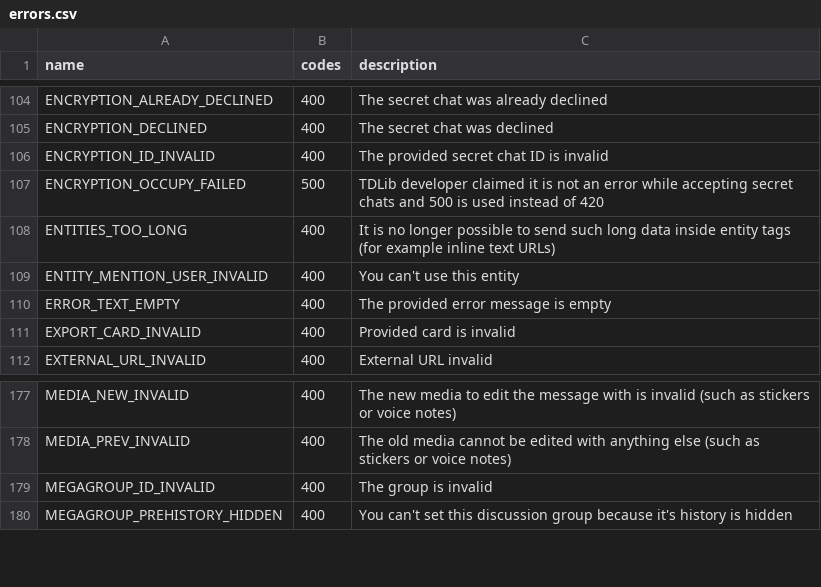
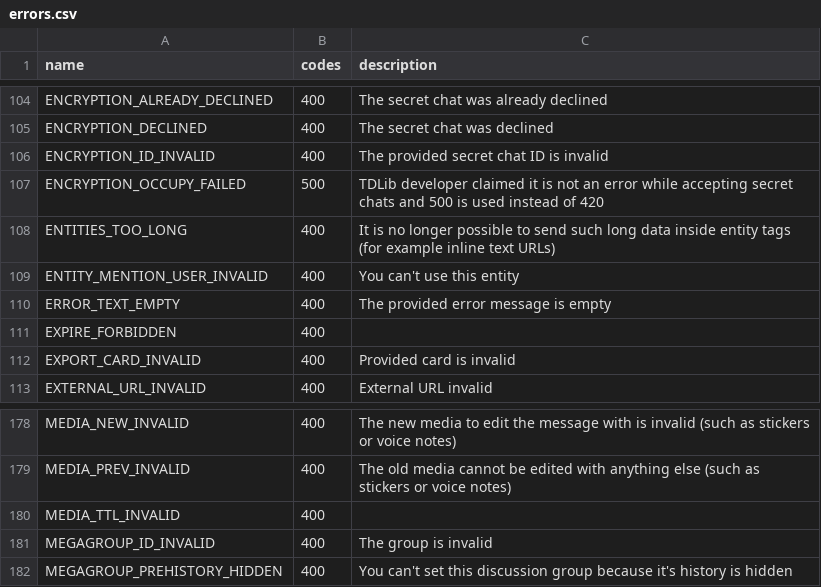
Before and after one commit to LonamiWebs/Telethon, a CSV file: telethon_generator/data/errors.csv, drawn as a sheet; only a part is shown, gaps mark what is left out.

Commit message:
Update known errors and error message
Closes #1713

```diff
--- a/telethon_generator/data/errors.csv
+++ b/telethon_generator/data/errors.csv
@@ -110,2 +110,3 @@ ENTITY_MENTION_USER_INVALID,400,You can't use this entity
 ERROR_TEXT_EMPTY,400,The provided error message is empty
+EXPIRE_FORBIDDEN,400,
 EXPORT_CARD_INVALID,400,Provided card is invalid
@@ -178,2 +179,3 @@ MEDIA_NEW_INVALID,400,The new media to edit the message with is invalid (such as
 MEDIA_PREV_INVALID,400,The old media cannot be edited with anything else (such as stickers or voice notes)
+MEDIA_TTL_INVALID,400,
 MEGAGROUP_ID_INVALID,400,The group is invalid
```
Also changed, not shown: 1 other file.
